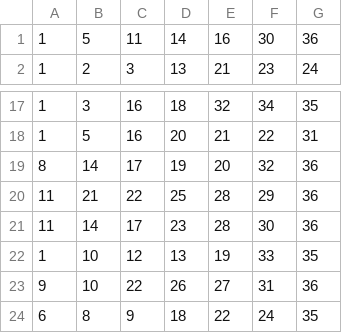
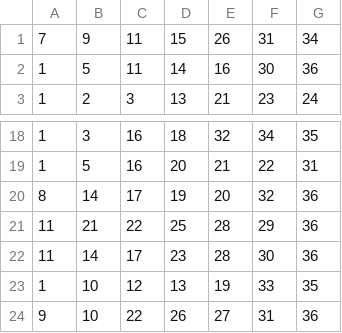
Before and after one commit to yuryuki-ai/loto-studio, a CSV file: loto7-last24.csv, drawn as a sheet; only a part is shown, gaps mark what is left out.

```diff
--- a/loto7-last24.csv
+++ b/loto7-last24.csv
@@ -1 +1,2 @@
+7,9,11,15,26,31,34
 1,5,11,14,16,30,36
@@ -23,2 +24 @@
 9,10,22,26,27,31,36
-6,8,9,18,22,24,35
```
Also changed, not shown: 5 other files.
